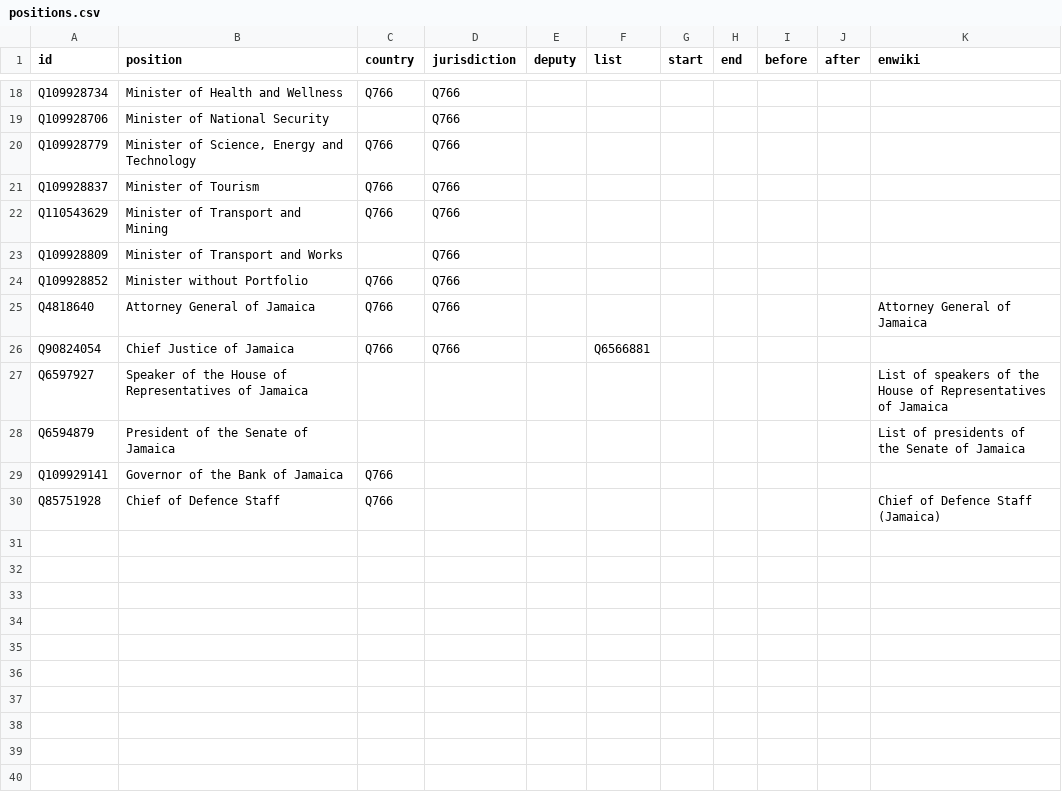
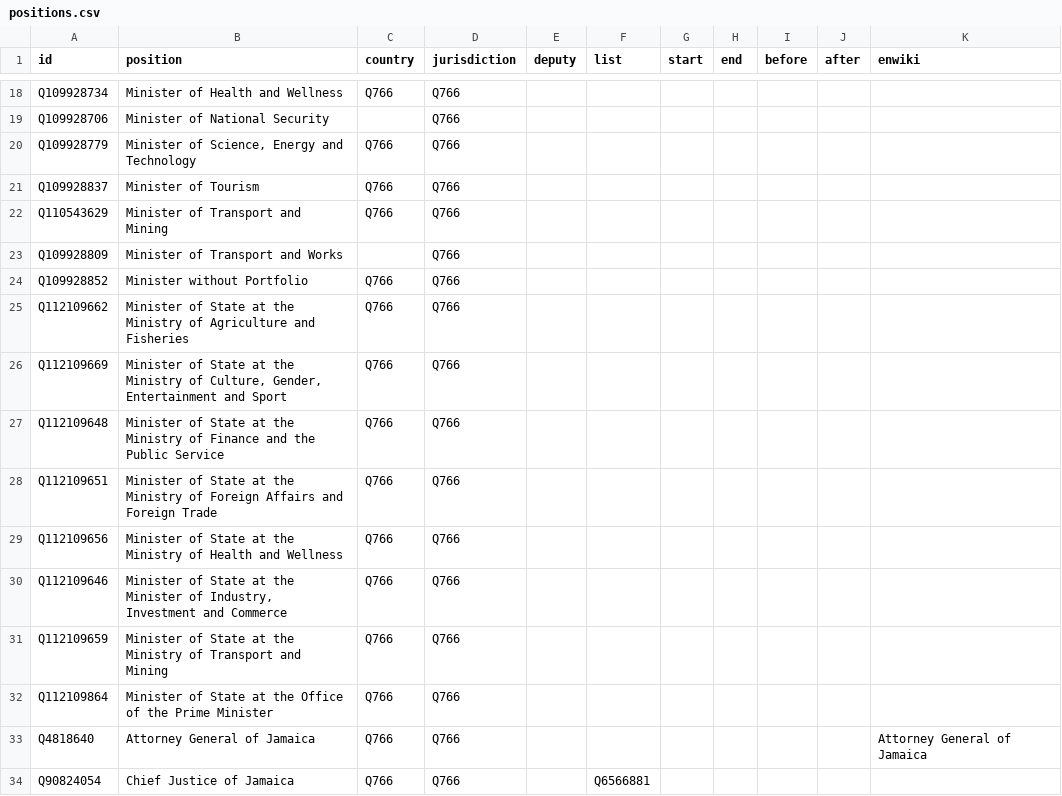
Before and after one commit to every-politician-scrapers/jamaica-ministers, a CSV file: html/positions.csv, drawn as a sheet; only a part is shown, gaps mark what is left out; the shorter side is filled out with more unchanged rows.

```diff
--- a/html/positions.csv
+++ b/html/positions.csv
@@ -24,2 +24,10 @@ Q109928809,Minister of Transport and Works,,Q766,,,,,,,
 Q109928852,Minister without Portfolio,Q766,Q766,,,,,,,
+Q112109662,Minister of State at the Ministry of Agriculture and Fisheries,Q766,Q766,,,,,,,
+Q112109669,"Minister of State at the Ministry of Culture, Gender, Entertainment and Sport",Q766,Q766,,,,,,,
+Q112109648,Minister of State at the Ministry of Finance and the Public Service,Q766,Q766,,,,,,,
+Q112109651,Minister of State at the Ministry of Foreign Affairs and Foreign Trade,Q766,Q766,,,,,,,
+Q112109656,Minister of State at the Ministry of Health and Wellness,Q766,Q766,,,,,,,
+Q112109646,"Minister of State at the Minister of Industry, Investment and Commerce",Q766,Q766,,,,,,,
+Q112109659,Minister of State at the Ministry of Transport and Mining,Q766,Q766,,,,,,,
+Q112109864,Minister of State at the Office of the Prime Minister,Q766,Q766,,,,,,,
 Q4818640,Attorney General of Jamaica,Q766,Q766,,,,,,,Attorney General of Jamaica
```
Also changed, not shown: html/current.csv, html/holders21.csv, 1 other file.
